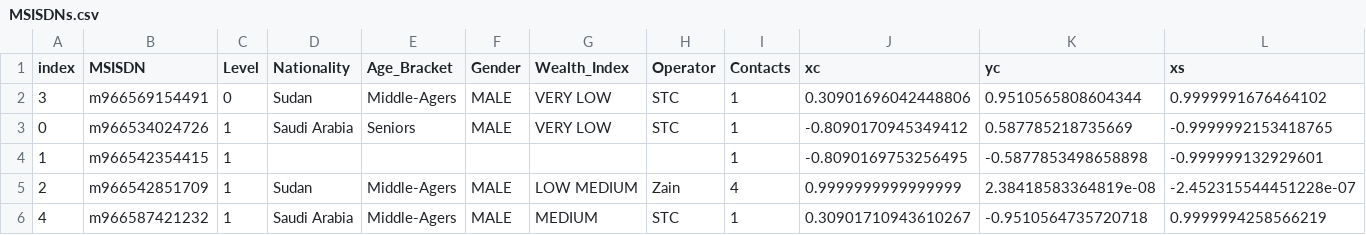
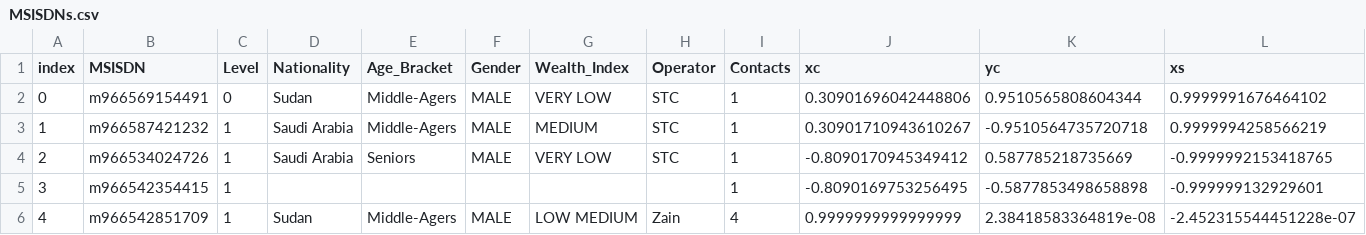
Before and after one commit to josemarfdc/josemarfdc.github.io, a CSV file: data/MSISDNs.csv, drawn as a sheet; only a part is shown; removed rows and columns are numbered as before the commit, all else as after; rows hold the shown columns only; the diff names each change by its address in the sheet, - before the commit and + after, or states it on an @@ line.

Commit message:
Update MSISDNs.csv

```diff
--- a/data/MSISDNs.csv
+++ b/data/MSISDNs.csv
-A2 (index): 3
+A2 (index): 0
+row 3: 1 | m966587421232 | 1 | Saudi Arabia | Middle-Agers | MALE | MEDIUM | STC | 1 | 0.30901710943610267 | -0.9510564735720718 | 0.9999994258566219
-A4 (index): 0
+A4 (index): 2
-A5 (index): 1
+A5 (index): 3
-A6 (index): 2
+A6 (index): 4
-row 6: 4 | m966587421232 | 1 | Saudi Arabia | Middle-Agers | MALE | MEDIUM | STC | 1 | 0.30901710943610267 | -0.9510564735720718 | 0.9999994258566219
```
